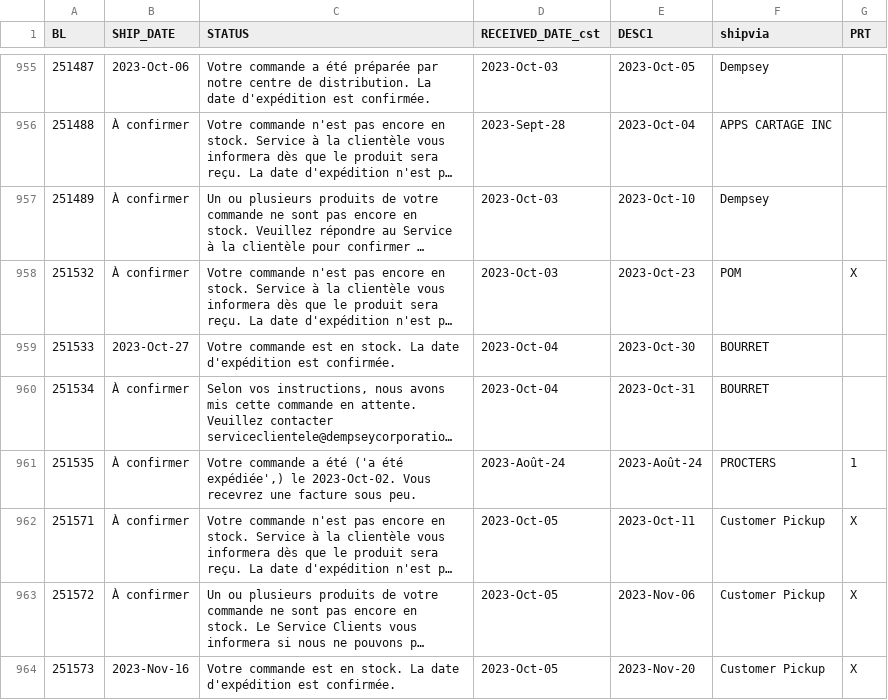
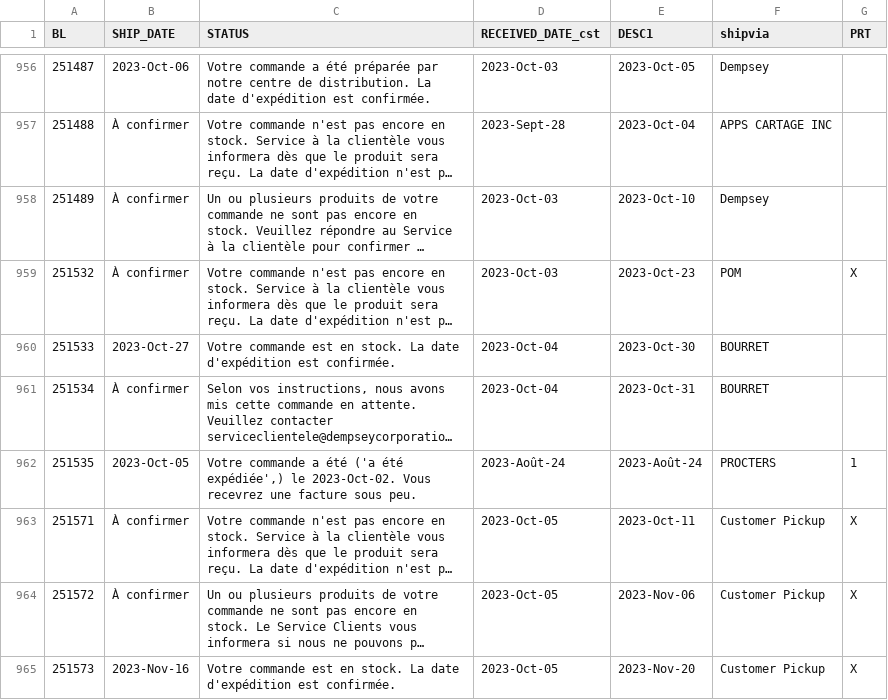
Before and after one commit to dempseysystems/dempseysystems.github.io, a CSV file: ordhfile-french - Dempsey Canada.csv, drawn as a sheet; only a part is shown, gaps mark what is left out; long unchanged cells end in …; addresses are those after the commit; the diff covers the shown part only; the diff names each change by its address in the sheet, - before the commit and + after, or states it on an @@ line.

```diff
--- a/ordhfile-french - Dempsey Canada.csv
+++ b/ordhfile-french - Dempsey Canada.csv
-B962 (SHIP_DATE): À confirmer
+B962 (SHIP_DATE): 2023-Oct-05
```
Also changed, not shown: 2 added rows and 6 edited cells elsewhere in this file, ordhfile-french - Dempsey US.csv, 7 other files.
